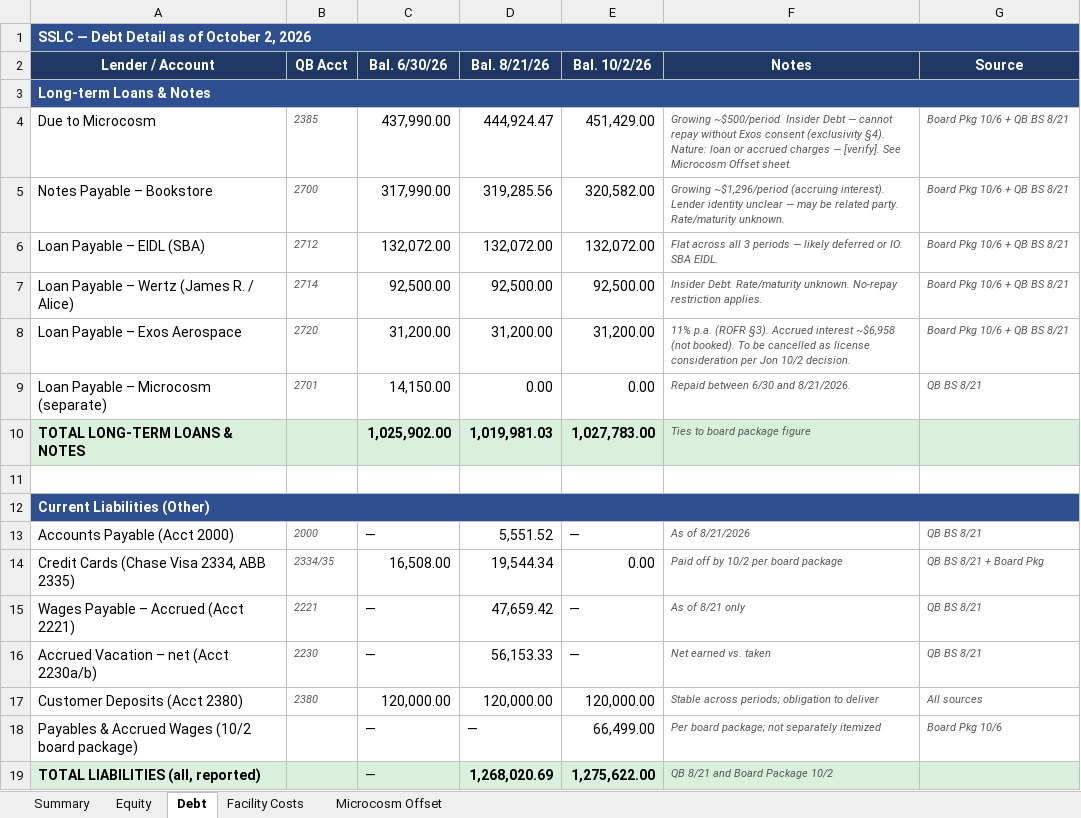
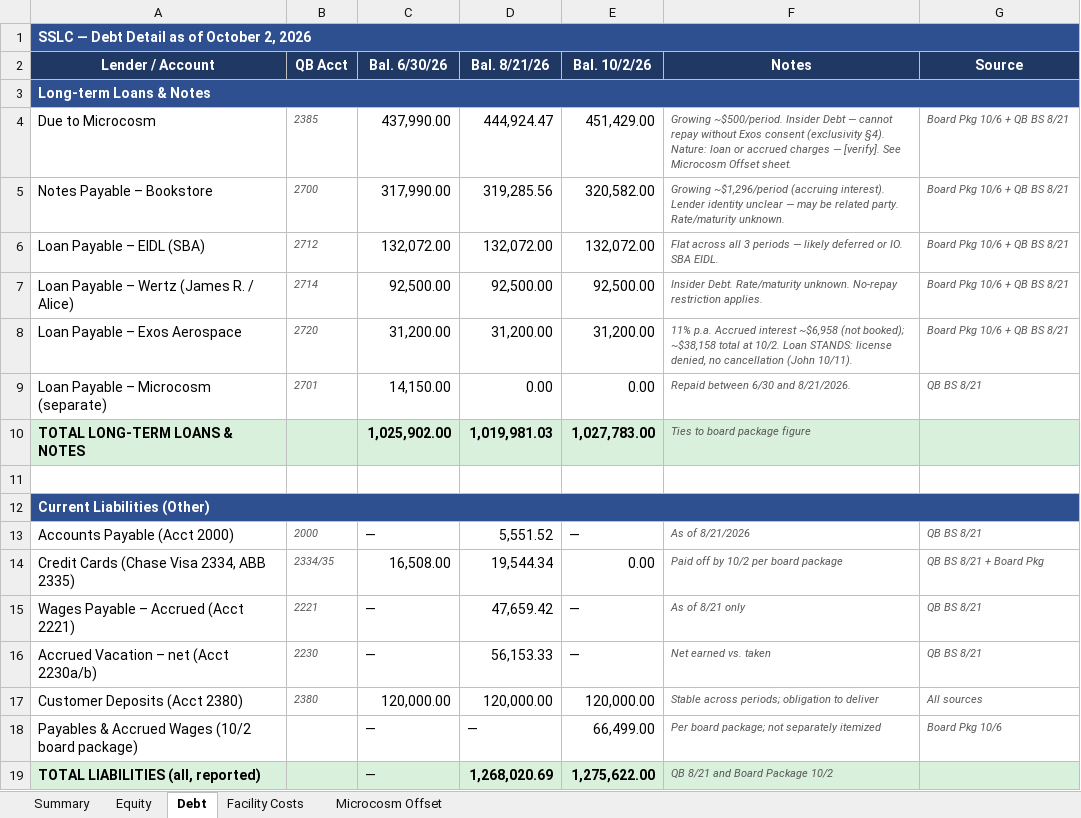
Before and after one commit to ExosAerospace/workspace, an Excel workbook: drafts/SSLC_QB_Equity_Debt_Microcosm_Facility_2026-10-10.xlsx, sheet Debt, drawn as a sheet; values as stored, in another font and other column widths than the file's, no borders; the diff names each change by its address in the sheet, - before the commit and + after, or states it on an @@ line.

Commit message:
SSLC debt sheet: Exos loan stands (license denied)

```diff
--- a/drafts/SSLC_QB_Equity_Debt_Microcosm_Facility_2026-10-10.xlsx (sheet Debt)
+++ b/drafts/SSLC_QB_Equity_Debt_Microcosm_Facility_2026-10-10.xlsx (sheet Debt)
-F8 (Notes): 11% p.a. (ROFR §3). Accrued interest ~$6,958 (not booked). To be cancelled as license consideration per Jon 10/2 decision.
+F8 (Notes): 11% p.a. Accrued interest ~$6,958 (not booked); ~$38,158 total at 10/2. Loan STANDS: license denied, no cancellation (John 10/11).
```
Also changed, not shown: sheet Summary.
